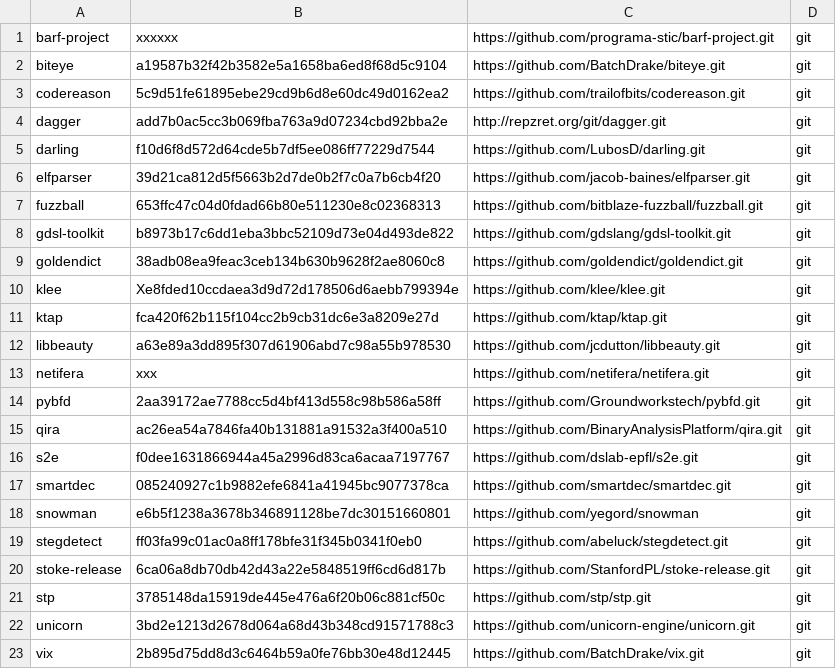
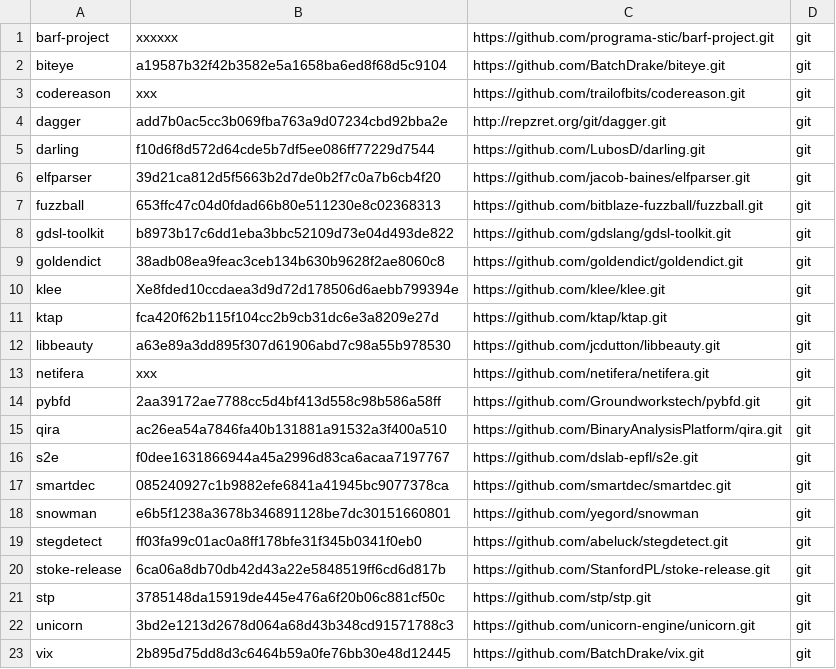
Before and after one commit to iNarcissuss/zzz, a TSV file: ver.tsv, drawn as a sheet.

Commit message:
Update ver.tsv

```diff
--- a/ver.tsv
+++ b/ver.tsv
@@ -2,3 +2,3 @@ barf-project	xxxxxx	https://github.com/programa-stic/barf-project.git	git
 biteye	a19587b32f42b3582e5a1658ba6ed8f68d5c9104	https://github.com/BatchDrake/biteye.git	git
-codereason	5c9d51fe61895ebe29cd9b6d8e60dc49d0162ea2	https://github.com/trailofbits/codereason.git	git
+codereason	xxx	https://github.com/trailofbits/codereason.git	git
 dagger	add7b0ac5cc3b069fba763a9d07234cbd92bba2e	http://repzret.org/git/dagger.git	git
```
